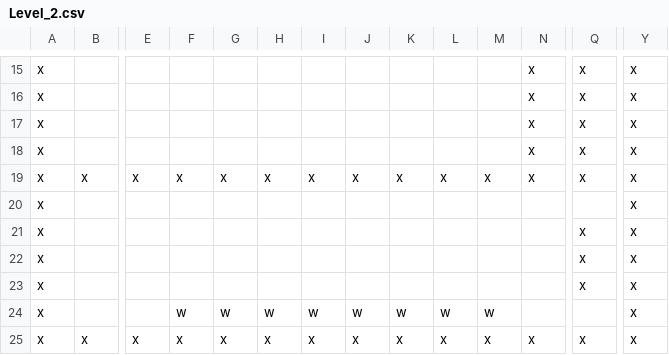
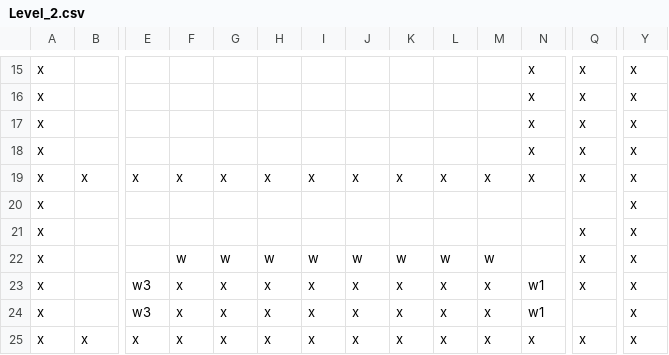
Before and after one commit to qinyeli/GuruGuru, a CSV file: Assets/Resources/Levels/Level_2.csv, drawn as a sheet; only a part is shown, gaps mark what is left out; removed rows and columns are numbered as before the commit, all else as after; rows hold the shown columns only; the diff names each change by its address in the sheet, - before the commit and + after, or states it on an @@ line.

```diff
--- a/Assets/Resources/Levels/Level_2.csv
+++ b/Assets/Resources/Levels/Level_2.csv
-row 22: x |  |  |  |  |  |  |  |  |  |  |  | x | x
-row 23: x |  |  |  |  |  |  |  |  |  |  |  | x | x
-Q22: (empty)
+Q22: x
+row 23: x |  | w3 | x | x | x | x | x | x | x | x | w1 | x | x
+row 24: x |  | w3 | x | x | x | x | x | x | x | x | w1 |  | x
```
Also changed, not shown: Assets/Resources/Levels/Level_3.csv, Assets/Resources/Levels/Level_4.csv, 17 other files.
